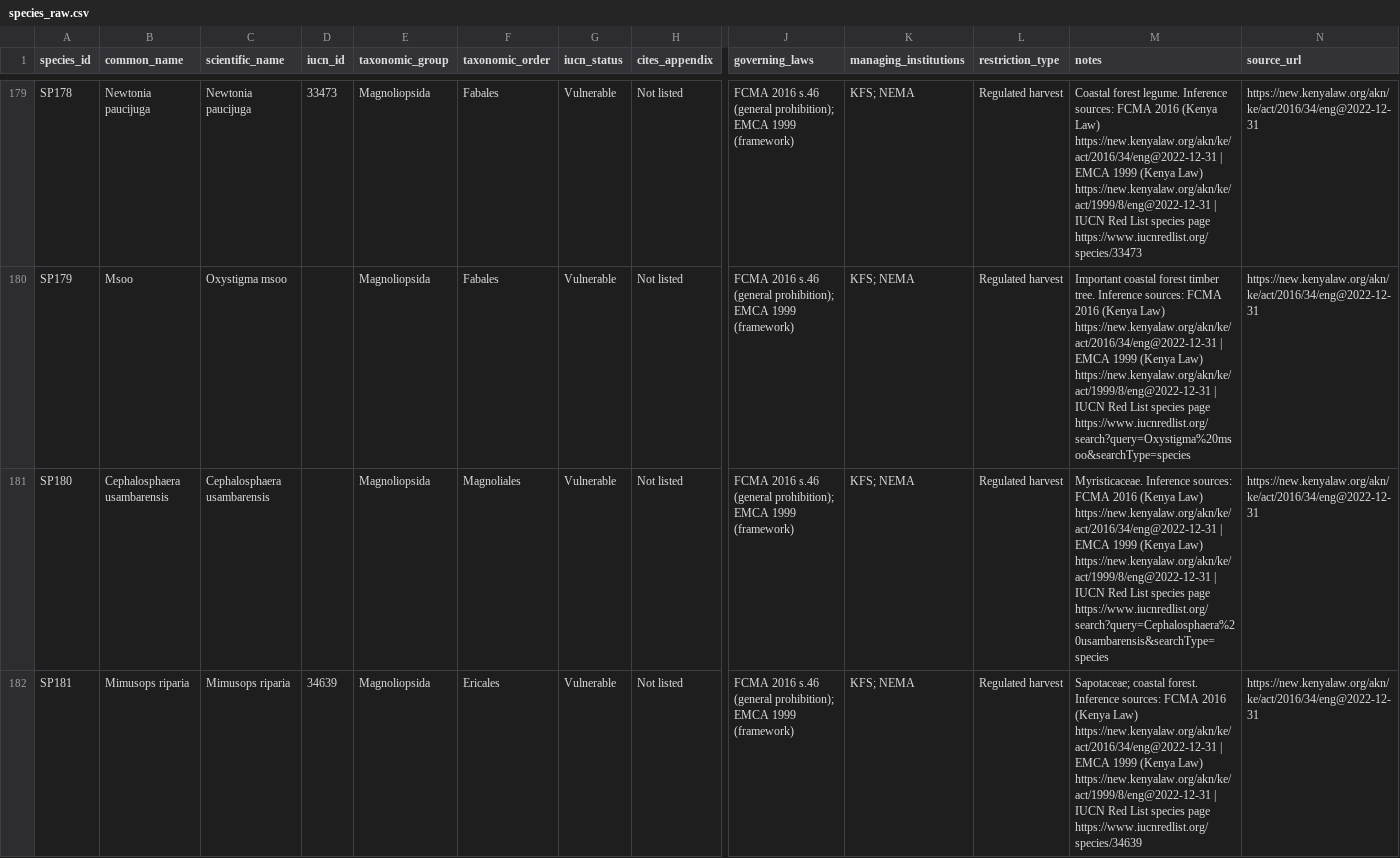
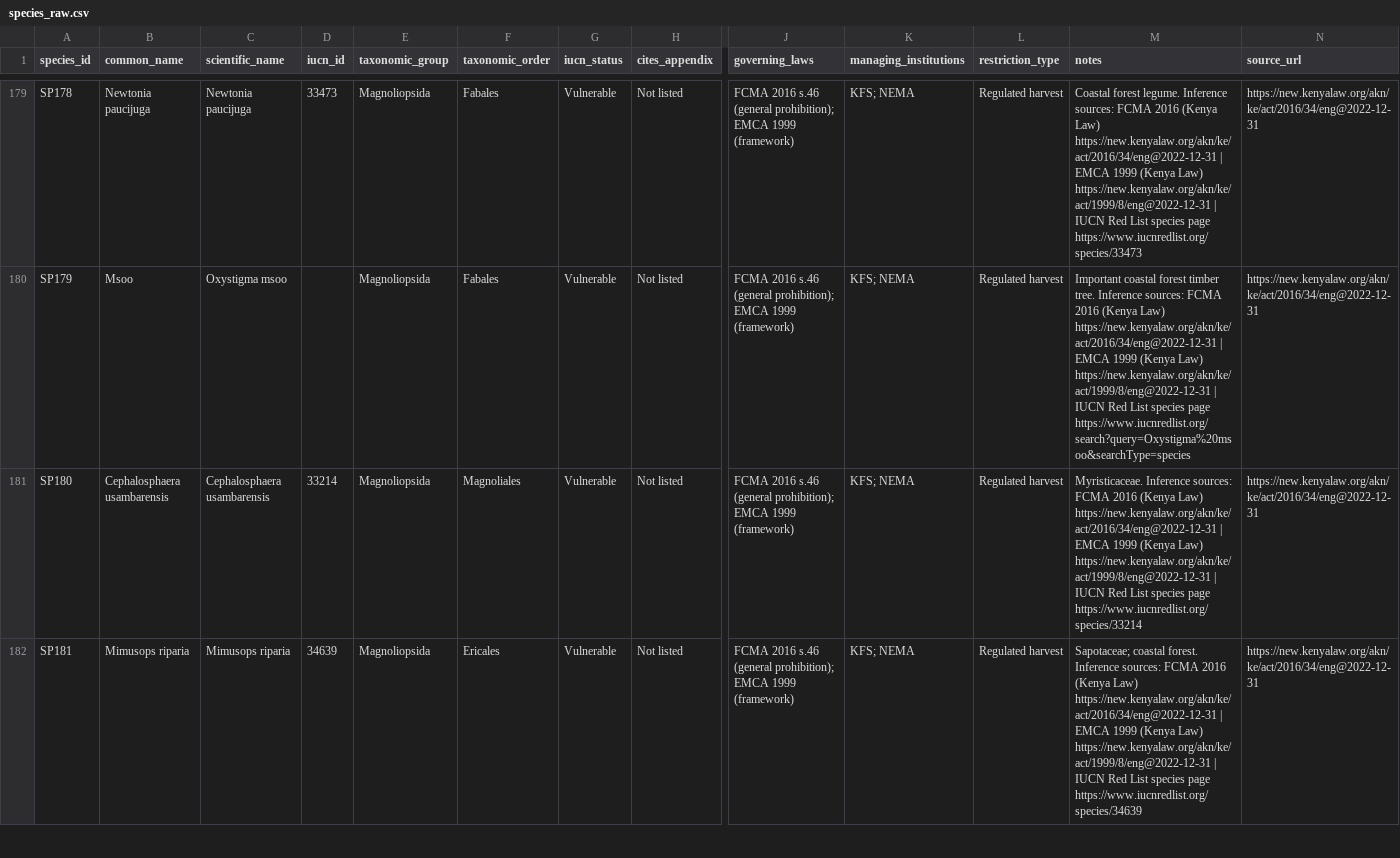
Before and after one commit to Kwiz-Computing-Technologies-Limited/Restricted-Species, a CSV file: data/raw/species_raw.csv, drawn as a sheet; only a part is shown, gaps mark what is left out; the diff covers the shown part only; the diff names each change by its address in the sheet, - before the commit and + after, or states it on an @@ line.

```diff
--- a/data/raw/species_raw.csv
+++ b/data/raw/species_raw.csv
-D181 (iucn_id): (empty)
+D181 (iucn_id): 33214
-M181 (notes): …species page https://www.iucnredlist.org/search?query=Cephalosphaera%20usambarensis&searchType=species
+M181 (notes): …species page https://www.iucnredlist.org/species/33214
```
Also changed, not shown: 10 edited cells elsewhere in this file, output/tables/kenya_regulated_plants_gbif.csv.
